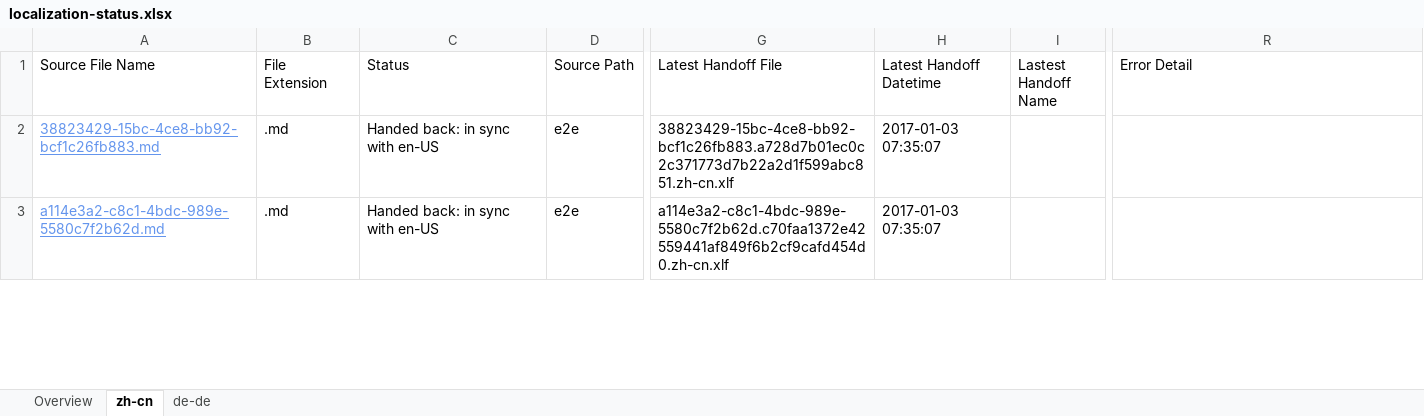
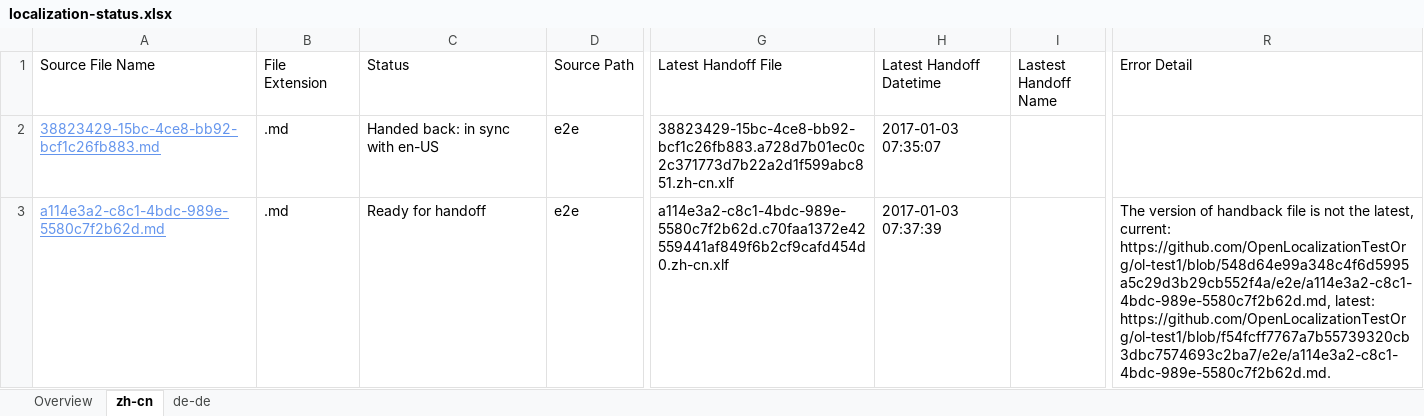
Before and after one commit to OpenLocalizationTestOrg/ol-test1-handback, an Excel workbook: ol-handback/OpenLocalizationTestOrg/ol-test1/ci/localization-status.xlsx, sheet zh-cn, drawn as a sheet; only a part is shown, gaps mark what is left out; values as stored, in another font and other column widths than the file's, no borders; table styles not drawn; the diff covers the shown part only; the diff names each change by its address in the sheet, - before the commit and + after, or states it on an @@ line.

Commit message:
Generate Report for Handoff

```diff
--- a/ol-handback/OpenLocalizationTestOrg/ol-test1/ci/localization-status.xlsx (sheet zh-cn)
+++ b/ol-handback/OpenLocalizationTestOrg/ol-test1/ci/localization-status.xlsx (sheet zh-cn)
-C3 (Status): Handed back: in sync with en-US
+C3 (Status): Ready for handoff
-H3 (Latest Handoff Datetime): 2017-01-03 07:35:07
+H3 (Latest Handoff Datetime): 2017-01-03 07:37:39
-R3 (Error Detail): (empty)
+R3 (Error Detail): The version of handback file is not the latest, current: https://github.com/OpenLocalizationTestOrg/ol-test1/blob/548d64e99a348c4f6d5995a5c29d3b29cb552f4a/e2e/a114e3a2-c8c1-4bdc-989e-5580c7f2b62d.md, latest: https://github.com/OpenLocalizationTestOrg/ol-test1/blob/f54fcff7767a7b55739320cb3dbc7574693c2ba7/e2e/a114e3a2-c8c1-4bdc-989e-5580c7f2b62d.md.
```
Also changed, not shown: 2 removed rows elsewhere in this sheet, sheet de-de, sheet Overview.
